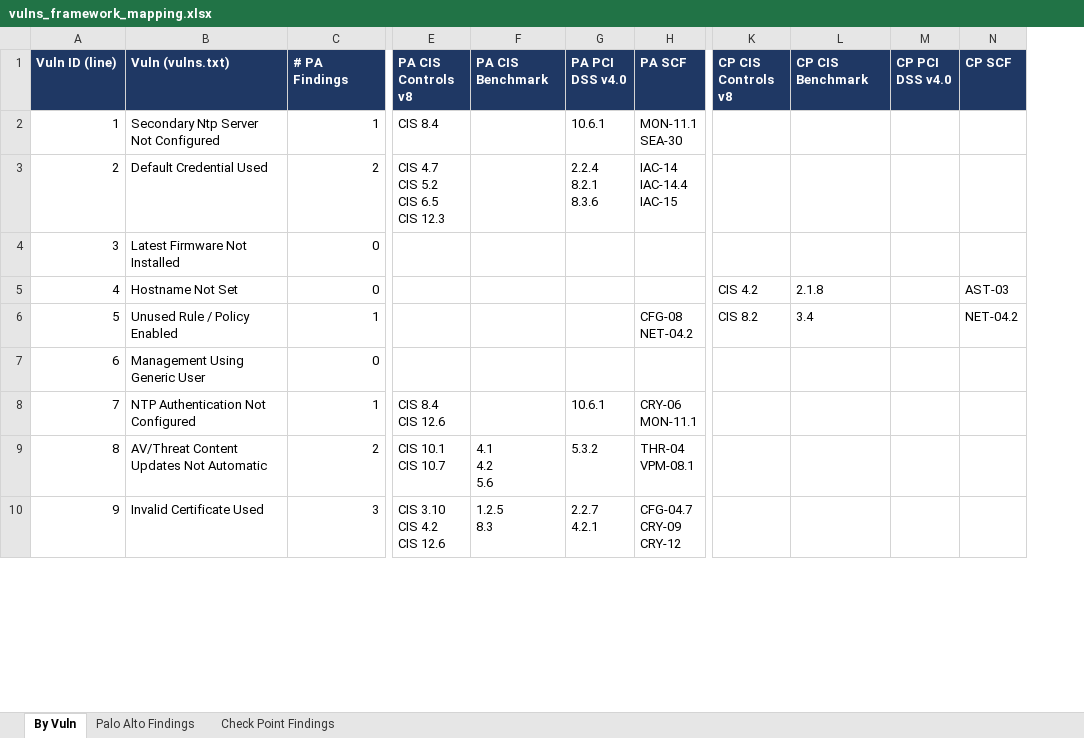
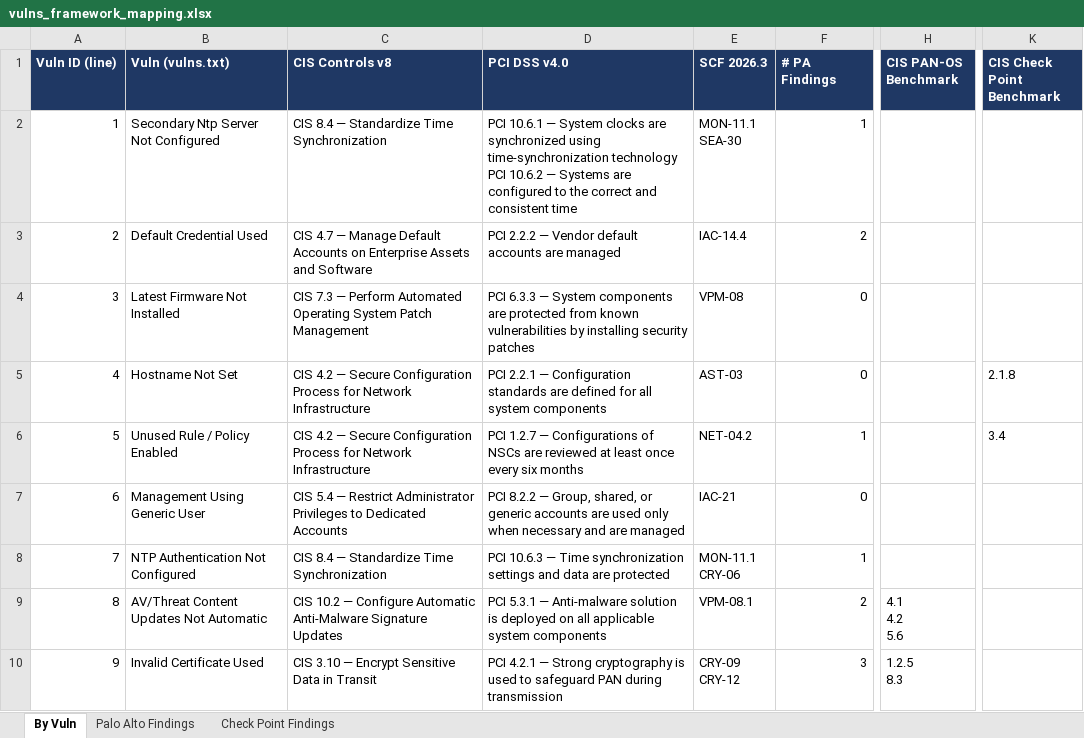
Before and after one commit to acknowledgeHim/paloalto_parser, an Excel workbook: vulns_framework_mapping.xlsx, sheet By Vuln, drawn as a sheet; only a part is shown, gaps mark what is left out; values as stored, in another font and other column widths than the file's, no borders; removed rows and columns are numbered as before the commit, all else as after; ↵ is a line break in a cell; the diff names each change by its address in the sheet, - before the commit and + after, or states it on an @@ line.

```diff
--- a/vulns_framework_mapping.xlsx (sheet By Vuln)
+++ b/vulns_framework_mapping.xlsx (sheet By Vuln)
+column C (CIS Controls v8), rows 2-10: CIS 8.4 — Standardize Time Synchronization | CIS 4.7 — Manage Default Accounts on Enterprise Assets and Software | CIS 7.3 — Perform Automated Operating System Patch Management | CIS 4.2 — Secure Configuration Process for Network Infrastructure | CIS 4.2 — Secure Configuration Process for Network Infrastructure | CIS 5.4 — Restrict Administrator Privileges to Dedicated Accounts | CIS 8.4 — Standardize Time Synchronization | CIS 10.2 — Configure Automatic Anti-Malware Signature Updates | CIS 3.10 — Encrypt Sensitive Data in Transit
+column D (PCI DSS v4.0), rows 2-10: PCI 10.6.1 — System clocks are synchronized using time-synchronization technology ↵ PCI 10.6.2 — Systems are configured to the correct and consistent time | PCI 2.2.2 — Vendor default accounts are managed | PCI 6.3.3 — System components are protected from known vulnerabilities by installing security patches | PCI 2.2.1 — Configuration standards are defined for all system components | PCI 1.2.7 — Configurations of NSCs are reviewed at least once every six months | PCI 8.2.2 — Group, shared, or generic accounts are used only when necessary and are managed | PCI 10.6.3 — Time synchronization settings and data are protected | PCI 5.3.1 — Anti-malware solution is deployed on all applicable system components | PCI 4.2.1 — Strong cryptography is used to safeguard PAN during transmission
+column E (SCF 2026.3), rows 2-10: MON-11.1 ↵ SEA-30 | IAC-14.4 | VPM-08 | AST-03 | NET-04.2 | IAC-21 | MON-11.1 ↵ CRY-06 | VPM-08.1 | CRY-09 ↵ CRY-12
-column E (PA CIS Controls v8), rows 2-10: CIS 8.4 | CIS 4.7 ↵ CIS 5.2 ↵ CIS 6.5 ↵ CIS 12.3 |  |  |  |  | CIS 8.4 ↵ CIS 12.6 | CIS 10.1 ↵ CIS 10.7 | CIS 3.10 ↵ CIS 4.2 ↵ CIS 12.6
-column G (PA PCI DSS v4.0), rows 2-10: 10.6.1 | 2.2.4 ↵ 8.2.1 ↵ 8.3.6 |  |  |  |  | 10.6.1 | 5.3.2 | 2.2.7 ↵ 4.2.1
-column H (PA SCF), rows 2-10: MON-11.1 ↵ SEA-30 | IAC-14 ↵ IAC-14.4 ↵ IAC-15 |  |  | CFG-08 ↵ NET-04.2 |  | CRY-06 ↵ MON-11.1 | THR-04 ↵ VPM-08.1 | CFG-04.7 ↵ CRY-09 ↵ CRY-12
-column K (CP CIS Controls v8), rows 5-6: CIS 4.2 | CIS 8.2
-column M (CP PCI DSS v4.0), empty
-column N (CP SCF), rows 5-6: AST-03 | NET-04.2
-H1: PA CIS Benchmark
+H1: CIS PAN-OS Benchmark
-K1: CP CIS Benchmark
+K1: CIS Check Point Benchmark
```
Also changed, not shown: sheet Palo Alto Findings, sheet Check Point Findings, 3 other files.
